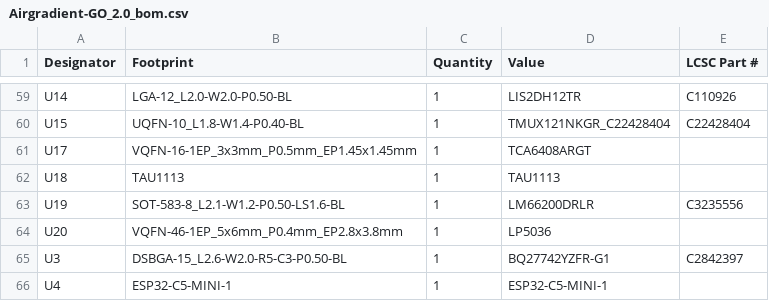
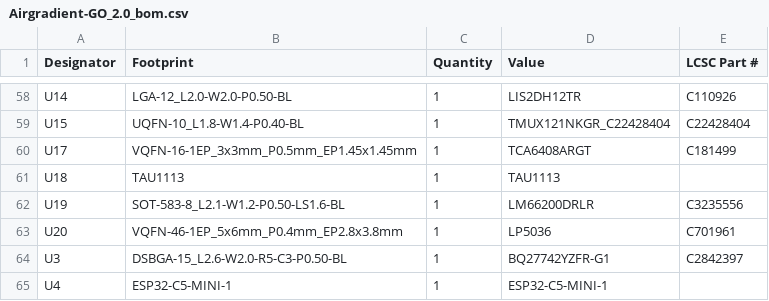
Before and after one commit to Open-Air-Foundation/pcb-go, a CSV file: PCB/airgradient-go-main/production/Airgradient-GO_2.0_bom.csv, drawn as a sheet; only a part is shown, gaps mark what is left out; the diff covers the shown part only.

```diff
--- a/PCB/airgradient-go-main/production/Airgradient-GO_2.0_bom.csv
+++ b/PCB/airgradient-go-main/production/Airgradient-GO_2.0_bom.csv
@@ -60,6 +59,6 @@ U14,LGA-12_L2.0-W2.0-P0.50-BL,1,LIS2DH12TR,C110926
 U15,UQFN-10_L1.8-W1.4-P0.40-BL,1,TMUX121NKGR_C22428404,C22428404
-U17,VQFN-16-1EP_3x3mm_P0.5mm_EP1.45x1.45mm,1,TCA6408ARGT,
+U17,VQFN-16-1EP_3x3mm_P0.5mm_EP1.45x1.45mm,1,TCA6408ARGT,C181499
 U18,TAU1113,1,TAU1113,
 U19,SOT-583-8_L2.1-W1.2-P0.50-LS1.6-BL,1,LM66200DRLR,C3235556
-U20,VQFN-46-1EP_5x6mm_P0.4mm_EP2.8x3.8mm,1,LP5036,
+U20,VQFN-46-1EP_5x6mm_P0.4mm_EP2.8x3.8mm,1,LP5036,C701961
 U3,DSBGA-15_L2.6-W2.0-R5-C3-P0.50-BL,1,BQ27742YZFR-G1,C2842397
```
Also changed, not shown: 1 removed row and 11 edited cells elsewhere in this file, PCB/airgradient-go-main/BOM.csv, 3 other files.
